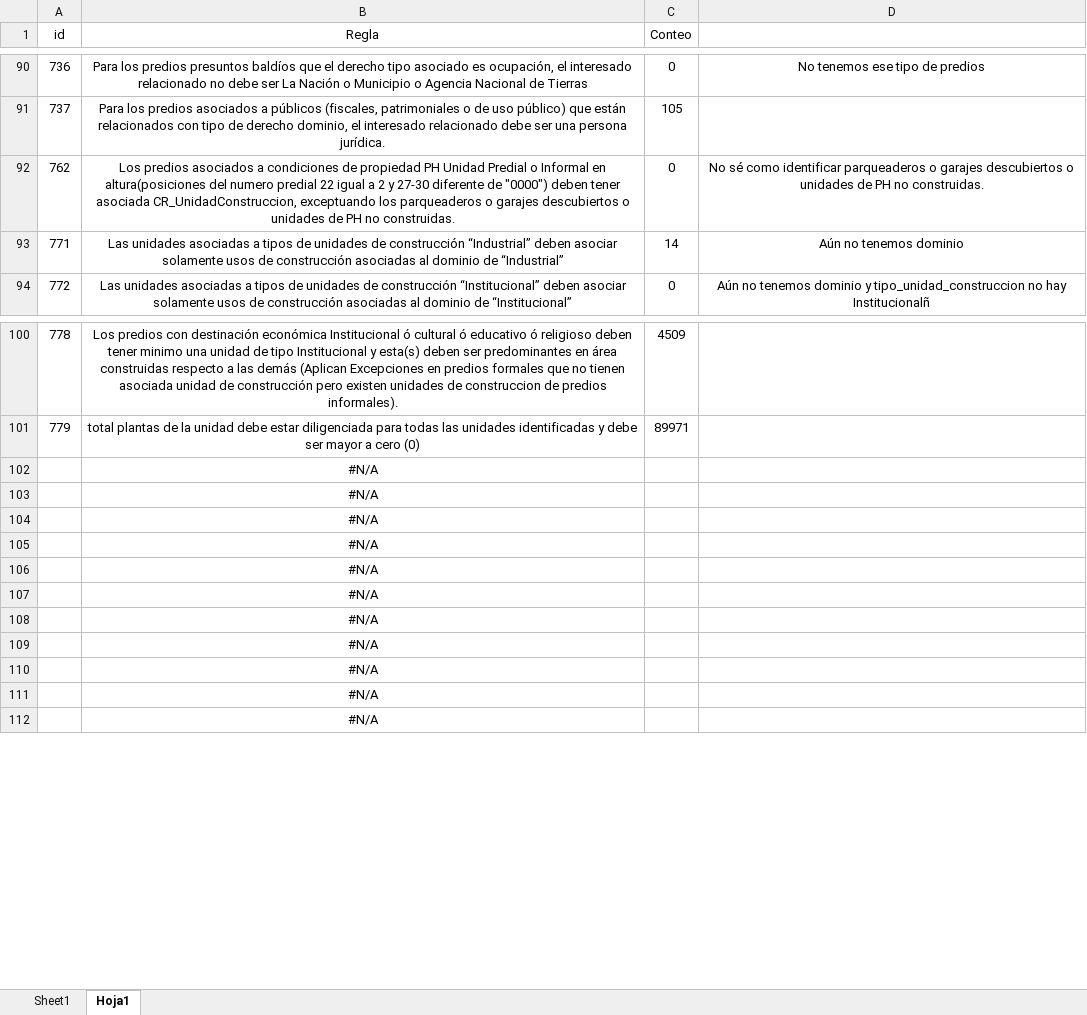
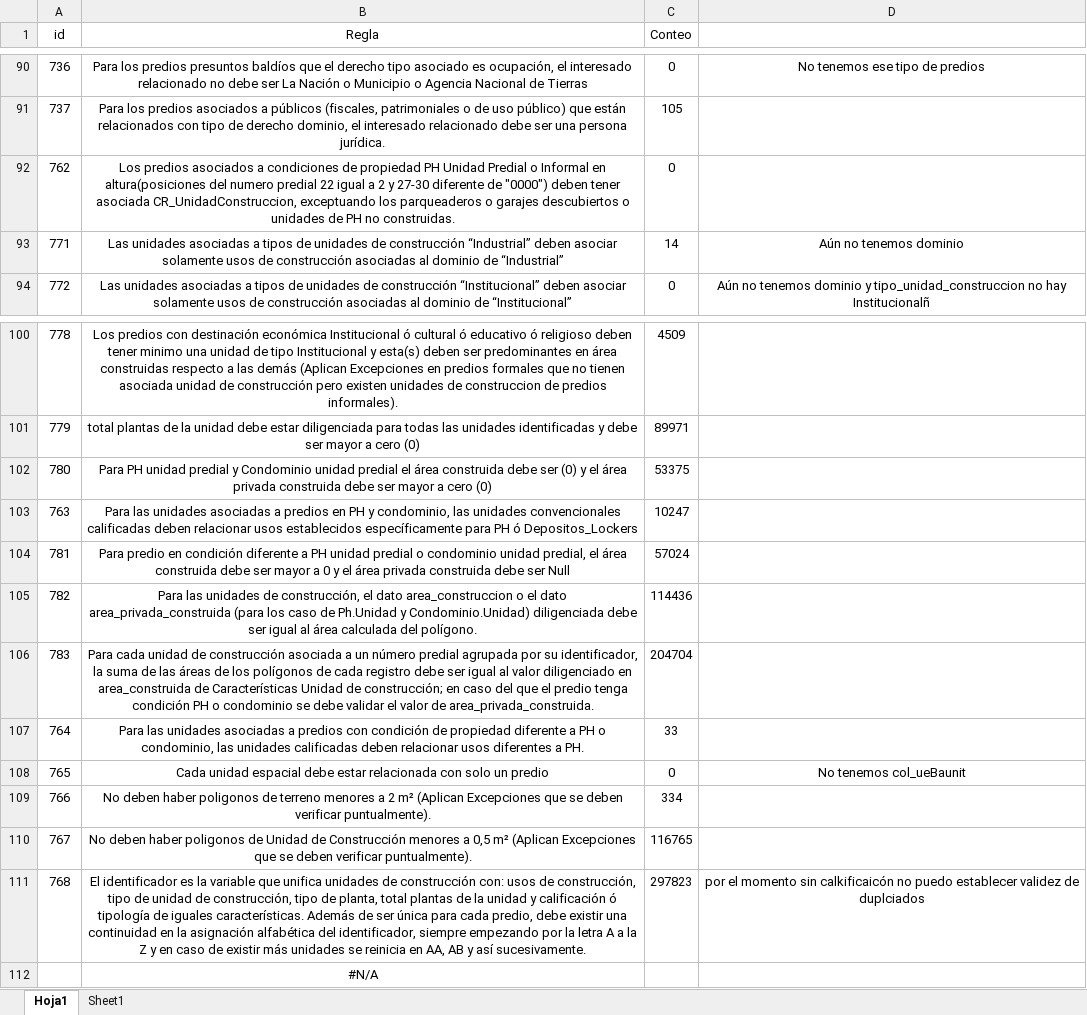
Before and after one commit to coplanin/IgacValidaciones, an Excel workbook: validar_consistencia/data/listado_consolidado_consistencia_reglas.xlsx, sheet Hoja1, drawn as a sheet; only a part is shown, gaps mark what is left out; values as stored, in another font and other column widths than the file's, no borders; removed rows and columns are numbered as before the commit, all else as after; the diff names each change by its address in the sheet, - before the commit and + after, or states it on an @@ line.

Commit message:
Add new validation rules 780 to 783 for property consistency checks
- Implement rules 780 to 783 in the SQL validation script, focusing on various conditions related to property types, including area requirements and usage consistency for PH/Condominio and other properties.
- Create corresponding tables for each rule to store validation results.
- Update the consolidated Excel file to reflect the new validation rules.

```diff
--- a/validar_consistencia/data/listado_consolidado_consistencia_reglas.xlsx (sheet Hoja1)
+++ b/validar_consistencia/data/listado_consolidado_consistencia_reglas.xlsx (sheet Hoja1)
@@ sheet tab order changed: Hoja1 | Sheet1 @@
-D92: No sé como identificar parqueaderos o garajes descubiertos o unidades de PH no construidas.
+D92: (empty)
-row 102:  | #N/A
-row 103:  | #N/A
-row 104:  | #N/A
-row 105:  | #N/A
-row 106:  | #N/A
-row 107:  | #N/A
-row 108:  | #N/A
-row 109:  | #N/A
-row 110:  | #N/A
-row 111:  | #N/A
+row 102: 780 | Para PH unidad predial y Condominio unidad predial el área construida debe ser (0) y el área privada construida debe ser mayor a cero (0) | 53375
+row 103: 763 | Para las unidades asociadas a predios en PH y condominio, las unidades convencionales calificadas deben relacionar usos establecidos específicamente para PH ó Depositos_Lockers | 10247
+row 104: 781 | Para predio en condición diferente a PH unidad predial o condominio unidad predial, el área construida debe ser mayor a 0 y el área privada construida debe ser Null | 57024
+row 105: 782 | Para las unidades de construcción, el dato area_construccion o el dato area_privada_construida (para los caso de Ph.Unidad y Condominio.Unidad) diligenciada debe ser igual al área calculada del polígono. | 114436
+row 106: 783 | Para cada unidad de construcción asociada a un número predial agrupada por su identificador, la suma de las áreas de los polígonos de cada registro debe ser igual al valor diligenciado en area_construida de Características Unidad de construcción; en caso del que el predio tenga condición PH o condominio se debe validar el valor de area_privada_construida. | 204704
+row 107: 764 | Para las unidades asociadas a predios con condición de propiedad diferente a PH o condominio, las unidades calificadas deben relacionar usos diferentes a PH. | 33
+row 108: 765 | Cada unidad espacial debe estar relacionada con solo un predio | 0 | No tenemos col_ueBaunit
+row 109: 766 | No deben haber poligonos de terreno menores a 2 m² (Aplican Excepciones que se deben verificar puntualmente). | 334
+row 110: 767 | No deben haber poligonos de Unidad de Construcción menores a 0,5 m² (Aplican Excepciones que se deben verificar puntualmente). | 116765
+row 111: 768 | El identificador es la variable que unifica unidades de construcción con: usos de construcción, tipo de unidad de construcción, tipo de planta, total plantas de la unidad y calificación ó tipología de iguales características. Además de ser única para cada predio, debe existir una continuidad en la asignación alfabética del identificador, siempre empezando por la letra A a la Z y en caso de existir más unidades se reinicia en AA, AB y así sucesivamente. | 297823 | por el momento sin calkificaicón no puedo establecer validez de duplciados
```
Also changed, not shown: sheet Sheet1, 1 other file.
